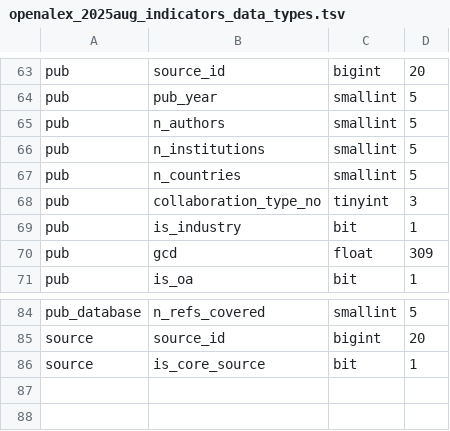
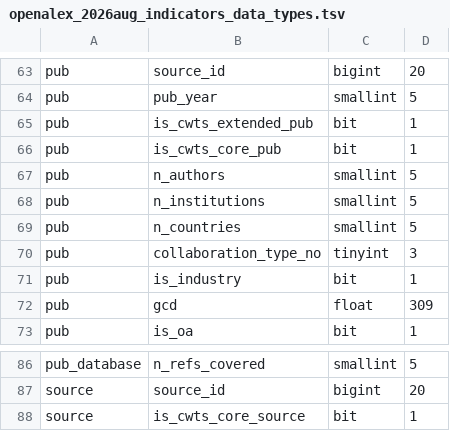
Before and after one commit to CWTSLeiden/CWTS-OpenAlex-databases, a TSV file: data/validation/openalex_2026aug_indicators_data_types.tsv (was data/validation/openalex_2025aug_indicators_data_types.tsv), drawn as a sheet; only a part is shown, gaps mark what is left out.

Commit message:
Add validation files indicators database

```diff
--- a/data/validation/openalex_2025aug_indicators_data_types.tsv
+++ b/data/validation/openalex_2026aug_indicators_data_types.tsv
@@ -64,2 +64,4 @@ pub	source_id	bigint	20
 pub	pub_year	smallint	5
+pub	is_cwts_extended_pub	bit	1
+pub	is_cwts_core_pub	bit	1
 pub	n_authors	smallint	5
@@ -85,2 +87,2 @@ pub_database	n_refs_covered	smallint	5
 source	source_id	bigint	20
-source	is_core_source	bit	1
+source	is_cwts_core_source	bit	1
```
Also changed, not shown: 2 other files.
